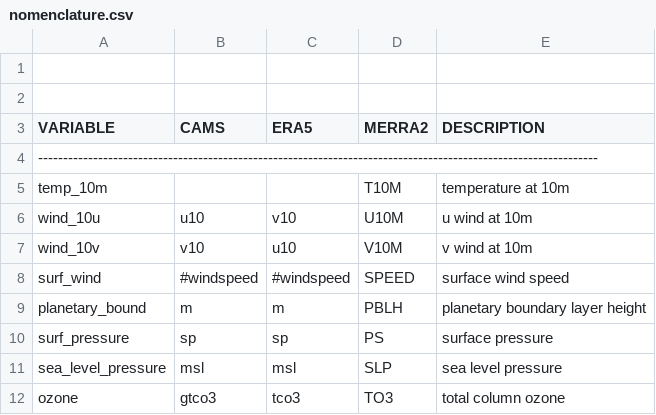
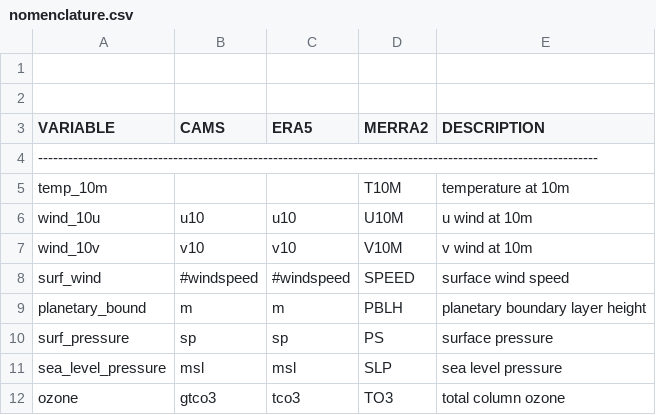
Before and after one commit to hygeos/eoread, a CSV file: eoread/ancillary/nomenclature.csv, drawn as a sheet; only a part is shown.

Commit message:
Ancillary: implemented area selection for MERRA2

```diff
--- a/eoread/ancillary/nomenclature.csv
+++ b/eoread/ancillary/nomenclature.csv
@@ -5,4 +5,4 @@ VARIABLE,                   CAMS,           ERA5,           MERRA2,         DESC
 temp_10m,                   ,               ,               T10M,           temperature at 10m,
-wind_10u,                   u10,            v10,            U10M,           u wind at 10m,
-wind_10v,                   v10,            u10,            V10M,           v wind at 10m,
+wind_10u,                   u10,            u10,            U10M,           u wind at 10m,
+wind_10v,                   v10,            v10,            V10M,           v wind at 10m,
 surf_wind,                  #windspeed,     #windspeed,     SPEED,          surface wind speed,
```
Also changed, not shown: 2 other files.
